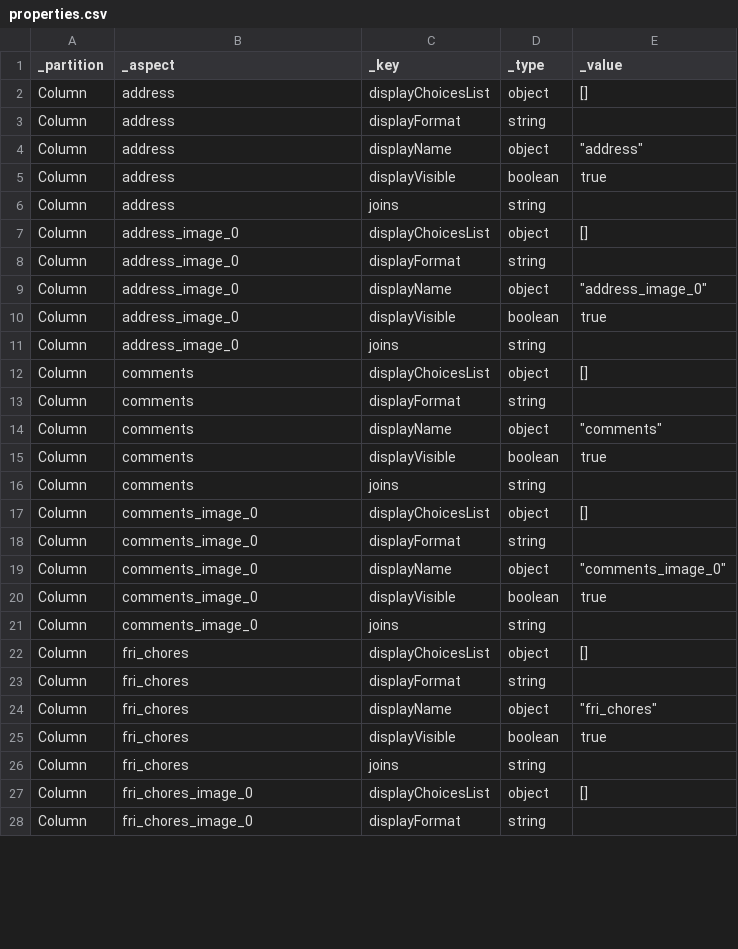
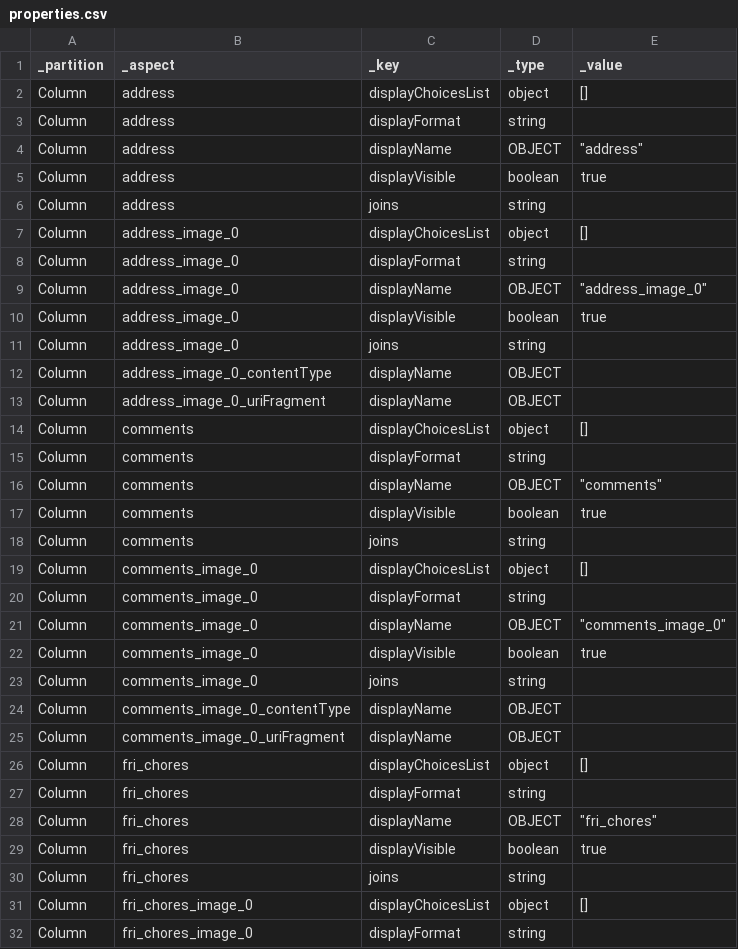
Before and after one commit to magogt/opendatakit.survey-js-clean, a CSV file: app/tables/scan_example/properties.csv, drawn as a sheet; only a part is shown; the diff covers the shown part only.

```diff
--- a/app/tables/scan_example/properties.csv
+++ b/app/tables/scan_example/properties.csv
@@ -3,3 +3,3 @@ Column,address,displayChoicesList,object,[]
 Column,address,displayFormat,string,""
-Column,address,displayName,object,"""address"""
+Column,address,displayName,OBJECT,"""address"""
 Column,address,displayVisible,boolean,true
@@ -8,8 +8,10 @@ Column,address_image_0,displayChoicesList,object,[]
 Column,address_image_0,displayFormat,string,""
-Column,address_image_0,displayName,object,"""address_image_0"""
+Column,address_image_0,displayName,OBJECT,"""address_image_0"""
 Column,address_image_0,displayVisible,boolean,true
 Column,address_image_0,joins,string,""
+Column,address_image_0_contentType,displayName,OBJECT,""
+Column,address_image_0_uriFragment,displayName,OBJECT,""
 Column,comments,displayChoicesList,object,[]
 Column,comments,displayFormat,string,""
-Column,comments,displayName,object,"""comments"""
+Column,comments,displayName,OBJECT,"""comments"""
 Column,comments,displayVisible,boolean,true
@@ -18,8 +20,10 @@ Column,comments_image_0,displayChoicesList,object,[]
 Column,comments_image_0,displayFormat,string,""
-Column,comments_image_0,displayName,object,"""comments_image_0"""
+Column,comments_image_0,displayName,OBJECT,"""comments_image_0"""
 Column,comments_image_0,displayVisible,boolean,true
 Column,comments_image_0,joins,string,""
+Column,comments_image_0_contentType,displayName,OBJECT,""
+Column,comments_image_0_uriFragment,displayName,OBJECT,""
 Column,fri_chores,displayChoicesList,object,[]
 Column,fri_chores,displayFormat,string,""
-Column,fri_chores,displayName,object,"""fri_chores"""
+Column,fri_chores,displayName,OBJECT,"""fri_chores"""
 Column,fri_chores,displayVisible,boolean,true
```
Also changed, not shown: 25 added rows and 23 edited cells elsewhere in this file.
